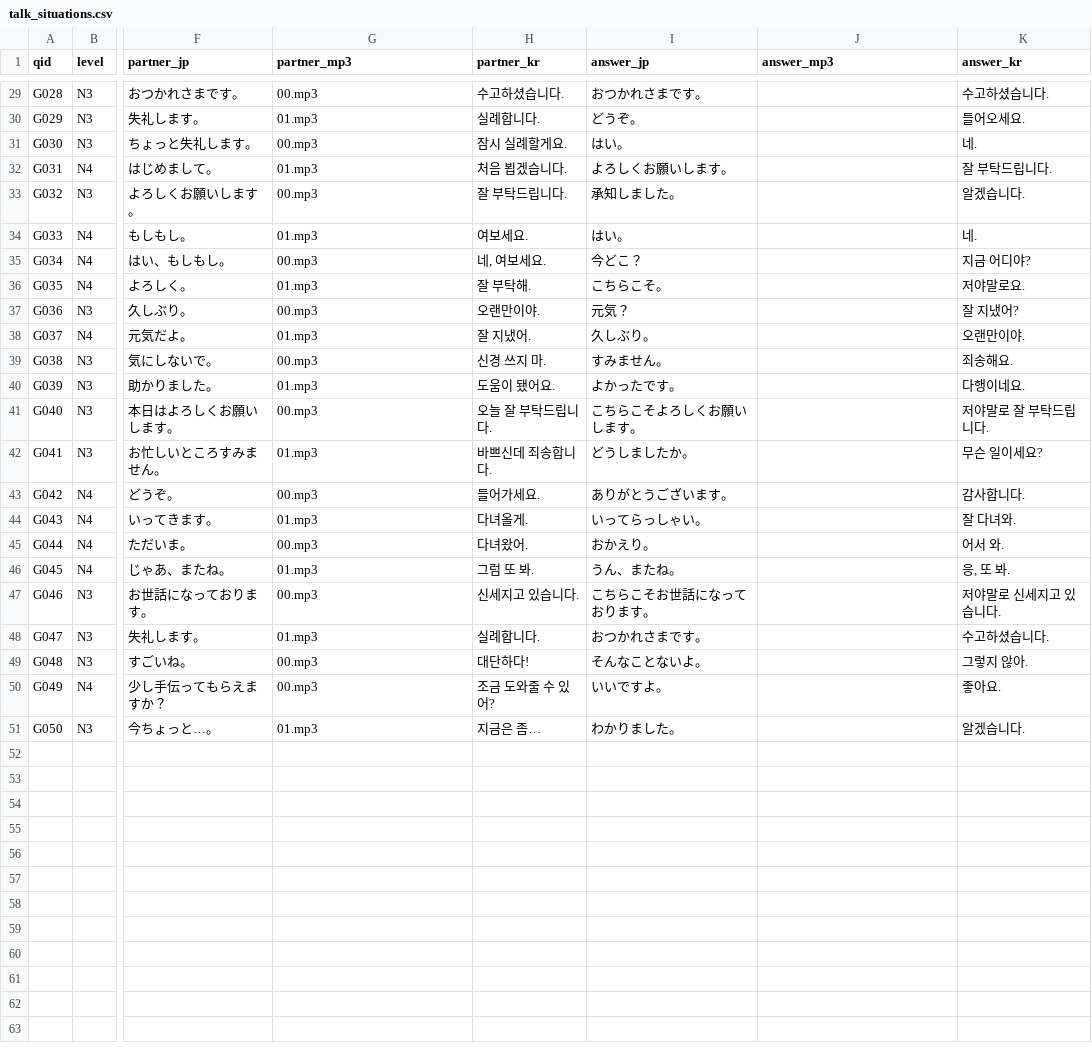
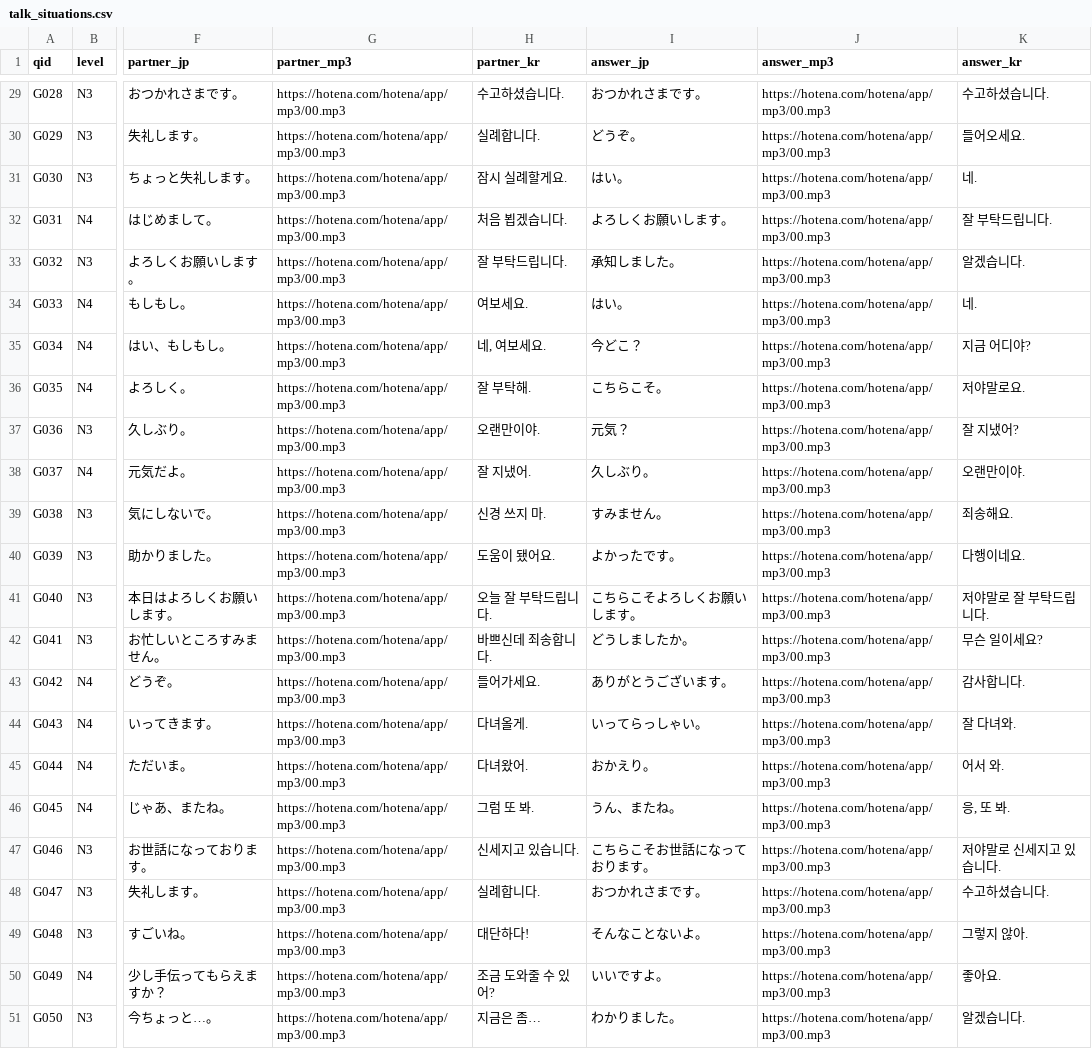
Before and after one commit to hotena0727/hotena_basic, a CSV file: data/talk_situations.csv, drawn as a sheet; only a part is shown, gaps mark what is left out; the diff covers the shown part only; the diff names each change by its address in the sheet, - before the commit and + after, or states it on an @@ line.

```diff
--- a/data/talk_situations.csv
+++ b/data/talk_situations.csv
-G29 (partner_mp3): 00.mp3
+G29 (partner_mp3): https://hotena.com/hotena/app/mp3/00.mp3
-J29:J51 (answer_mp3): (empty)
+J29:J51 (answer_mp3): https://hotena.com/hotena/app/mp3/00.mp3
-G30 (partner_mp3): 01.mp3
+G30 (partner_mp3): https://hotena.com/hotena/app/mp3/00.mp3
-G31 (partner_mp3): 00.mp3
+G31 (partner_mp3): https://hotena.com/hotena/app/mp3/00.mp3
-G32 (partner_mp3): 01.mp3
+G32 (partner_mp3): https://hotena.com/hotena/app/mp3/00.mp3
-G33 (partner_mp3): 00.mp3
+G33 (partner_mp3): https://hotena.com/hotena/app/mp3/00.mp3
-G34 (partner_mp3): 01.mp3
+G34 (partner_mp3): https://hotena.com/hotena/app/mp3/00.mp3
-G35 (partner_mp3): 00.mp3
+G35 (partner_mp3): https://hotena.com/hotena/app/mp3/00.mp3
-G36 (partner_mp3): 01.mp3
+G36 (partner_mp3): https://hotena.com/hotena/app/mp3/00.mp3
-G37 (partner_mp3): 00.mp3
+G37 (partner_mp3): https://hotena.com/hotena/app/mp3/00.mp3
-G38 (partner_mp3): 01.mp3
+G38 (partner_mp3): https://hotena.com/hotena/app/mp3/00.mp3
-G39 (partner_mp3): 00.mp3
+G39 (partner_mp3): https://hotena.com/hotena/app/mp3/00.mp3
-G40 (partner_mp3): 01.mp3
+G40 (partner_mp3): https://hotena.com/hotena/app/mp3/00.mp3
-G41 (partner_mp3): 00.mp3
+G41 (partner_mp3): https://hotena.com/hotena/app/mp3/00.mp3
-G42 (partner_mp3): 01.mp3
+G42 (partner_mp3): https://hotena.com/hotena/app/mp3/00.mp3
-G43 (partner_mp3): 00.mp3
+G43 (partner_mp3): https://hotena.com/hotena/app/mp3/00.mp3
-G44 (partner_mp3): 01.mp3
+G44 (partner_mp3): https://hotena.com/hotena/app/mp3/00.mp3
-G45 (partner_mp3): 00.mp3
+G45 (partner_mp3): https://hotena.com/hotena/app/mp3/00.mp3
-G46 (partner_mp3): 01.mp3
+G46 (partner_mp3): https://hotena.com/hotena/app/mp3/00.mp3
-G47 (partner_mp3): 00.mp3
+G47 (partner_mp3): https://hotena.com/hotena/app/mp3/00.mp3
-G48 (partner_mp3): 01.mp3
+G48 (partner_mp3): https://hotena.com/hotena/app/mp3/00.mp3
-G49:G50 (partner_mp3): 00.mp3
+G49:G50 (partner_mp3): https://hotena.com/hotena/app/mp3/00.mp3
-G51 (partner_mp3): 01.mp3
+G51 (partner_mp3): https://hotena.com/hotena/app/mp3/00.mp3
```
Also changed, not shown: 54 edited cells elsewhere in this file.
